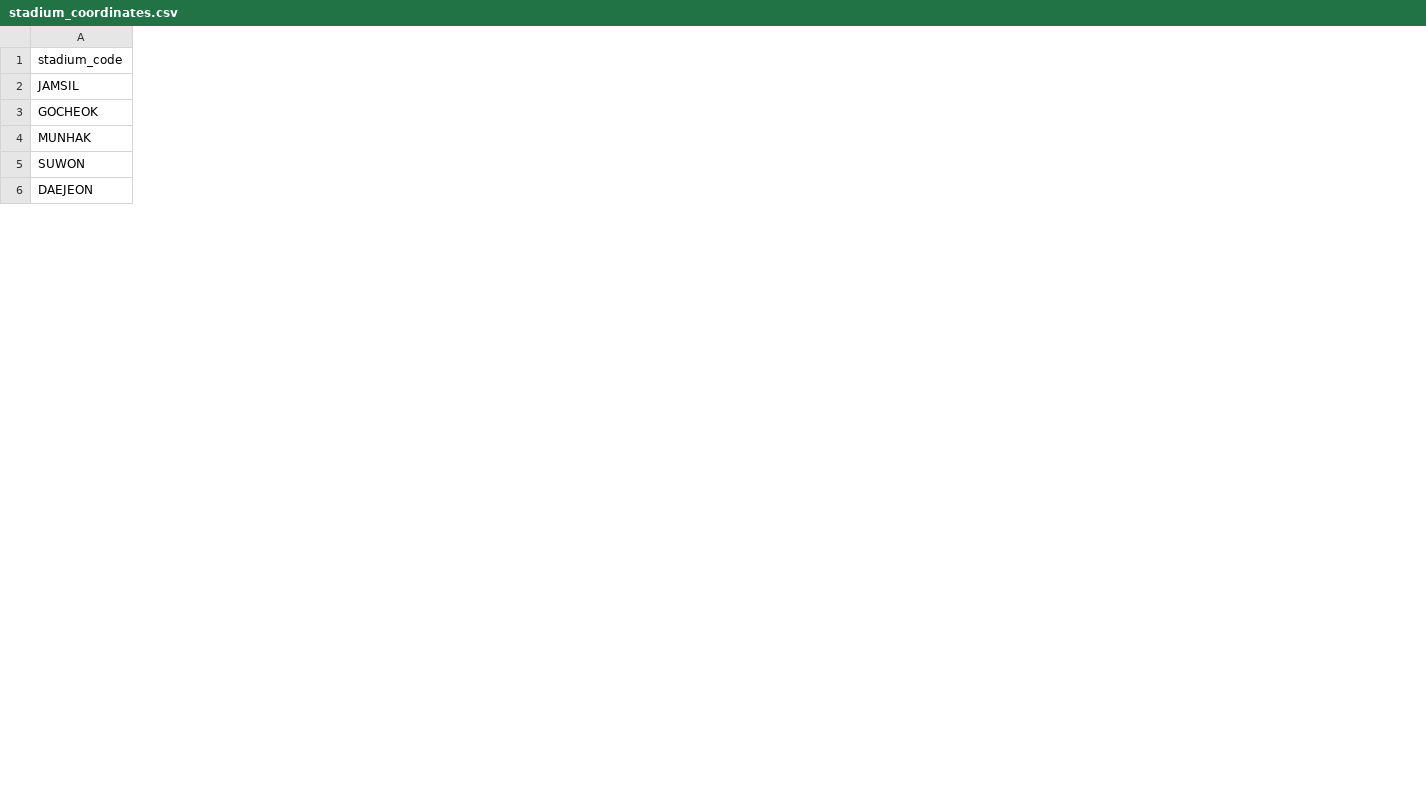
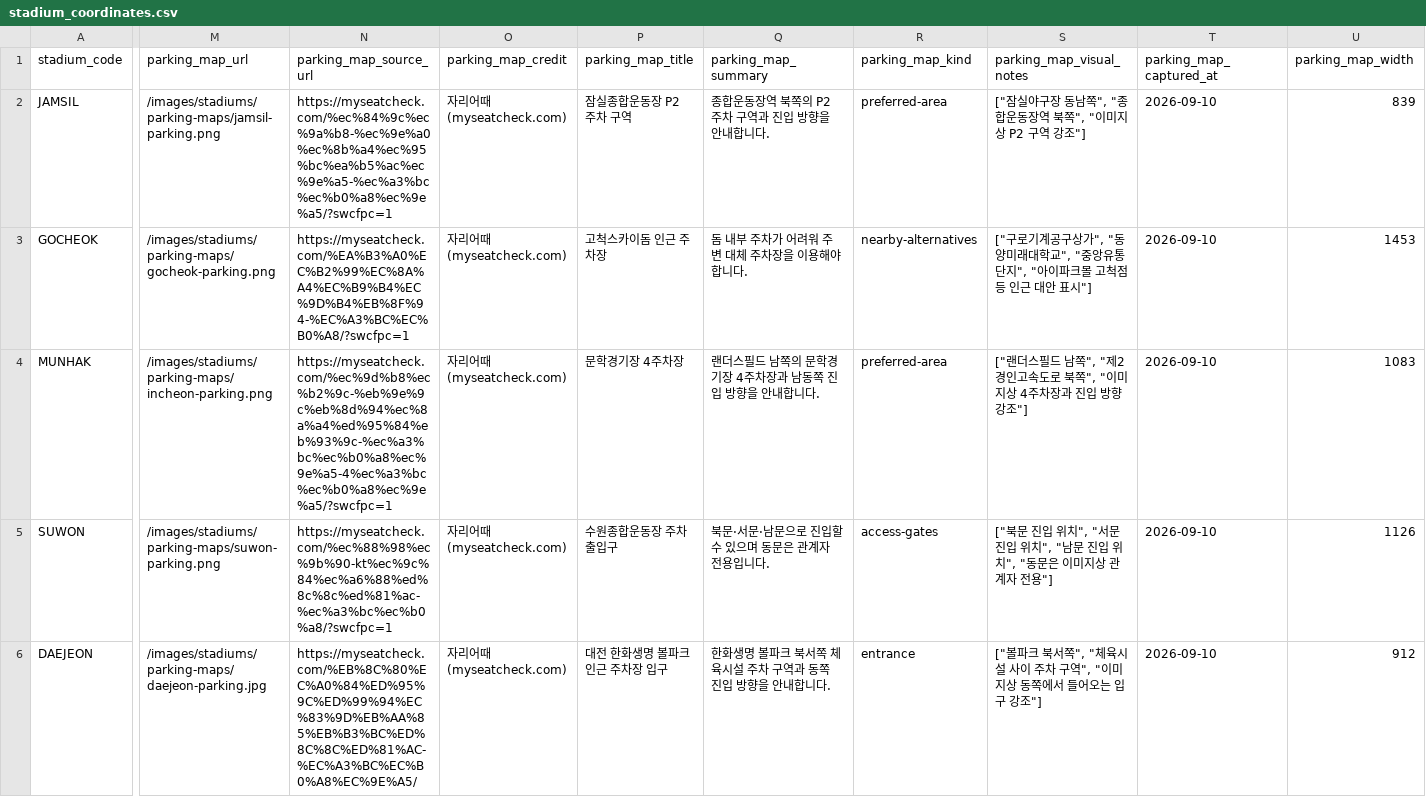
Before and after one commit to SKNETWORKS-FAMILY-AICAMP/SKN34-4th-5Team, a CSV file: data/preprocessed/stadium_coordinates.csv, drawn as a sheet; only a part is shown, gaps mark what is left out; the diff covers the shown part only; the diff names each change by its address in the sheet, - before the commit and + after, or states it on an @@ line.

```diff
--- a/data/preprocessed/stadium_coordinates.csv
+++ b/data/preprocessed/stadium_coordinates.csv
+column M (parking_map_url), rows 2-6: /images/stadiums/parking-maps/jamsil-parking.png | /images/stadiums/parking-maps/gocheok-parking.png | /images/stadiums/parking-maps/incheon-parking.png | /images/stadiums/parking-maps/suwon-parking.png | /images/stadiums/parking-maps/daejeon-parking.jpg
+column N (parking_map_source_url), rows 2-6: https://myseatcheck.com/%ec%84%9c%ec%9a%b8-%ec%9e%a0%ec%8b%a4%ec%95%bc%ea%b5%ac%ec%9e%a5-%ec%a3%bc%ec%b0%a8%ec%9e%a5/?swcfpc=1 | https://myseatcheck.com/%EA%B3%A0%EC%B2%99%EC%8A%A4%EC%B9%B4%EC%9D%B4%EB%8F%94-%EC%A3%BC%EC%B0%A8/?swcfpc=1 | https://myseatcheck.com/%ec%9d%b8%ec%b2%9c-%eb%9e%9c%eb%8d%94%ec%8a%a4%ed%95%84%eb%93%9c-%ec%a3%bc%ec%b0%a8%ec%9e%a5-4%ec%a3%bc%ec%b0%a8%ec%9e%a5/?swcfpc=1 | https://myseatcheck.com/%ec%88%98%ec%9b%90-kt%ec%9c%84%ec%a6%88%ed%8c%8c%ed%81%ac-%ec%a3%bc%ec%b0%a8/?swcfpc=1 | https://myseatcheck.com/%EB%8C%80%EC%A0%84%ED%95%9C%ED%99%94%EC%83%9D%EB%AA%85%EB%B3%BC%ED%8C%8C%ED%81%AC-%EC%A3%BC%EC%B0%A8%EC%9E%A5/
+column O (parking_map_credit), rows 2-6: all 자리어때(myseatcheck.com)
+column P (parking_map_title), rows 2-6: 잠실종합운동장 P2 주차 구역 | 고척스카이돔 인근 주차장 | 문학경기장 4주차장 | 수원종합운동장 주차 출입구 | 대전 한화생명 볼파크 인근 주차장 입구
+column Q (parking_map_summary), rows 2-6: 종합운동장역 북쪽의 P2 주차 구역과 진입 방향을 안내합니다. | 돔 내부 주차가 어려워 주변 대체 주차장을 이용해야 합니다. | 랜더스필드 남쪽의 문학경기장 4주차장과 남동쪽 진입 방향을 안내합니다. | 북문·서문·남문으로 진입할 수 있으며 동문은 관계자 전용입니다. | 한화생명 볼파크 북서쪽 체육시설 주차 구역과 동쪽 진입 방향을 안내합니다.
+column R (parking_map_kind), rows 2-6: preferred-area | nearby-alternatives | preferred-area | access-gates | entrance
+column S (parking_map_visual_notes), rows 2-6: ["잠실야구장 동남쪽", "종합운동장역 북쪽", "이미지상 P2 구역 강조"] | ["구로기계공구상가", "동양미래대학교", "중앙유통단지", "아이파크몰 고척점 등 인근 대안 표시"] | ["랜더스필드 남쪽", "제2경인고속도로 북쪽", "이미지상 4주차장과 진입 방향 강조"] | ["북문 진입 위치", "서문 진입 위치", "남문 진입 위치", "동문은 이미지상 관계자 전용"] | ["볼파크 북서쪽", "체육시설 사이 주차 구역", "이미지상 동쪽에서 들어오는 입구 강조"]
+column T (parking_map_captured_at), rows 2-6: all 2026-09-10
+column U (parking_map_width), rows 2-6: 839 | 1453 | 1083 | 1126 | 912
```
Also changed, not shown: 1 added column elsewhere in this file, 21 other files.
